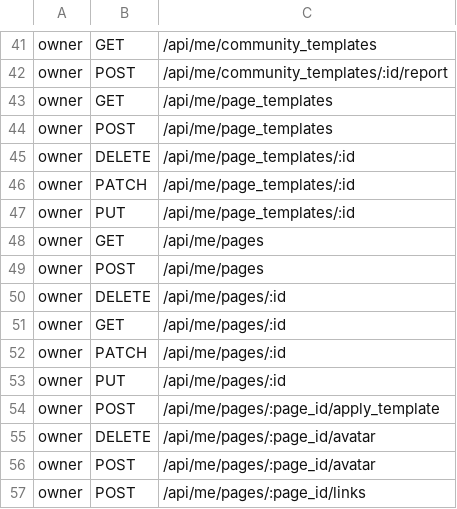
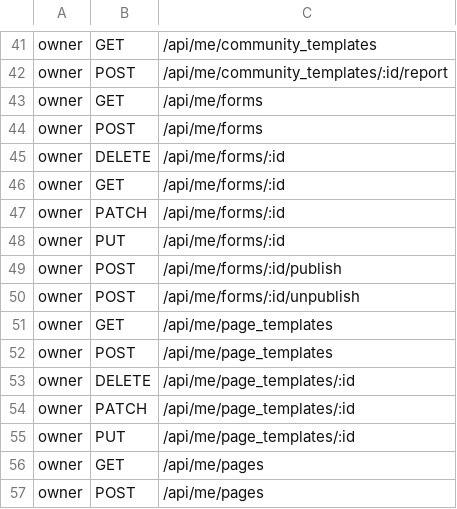
Before and after one commit to alexcastrodev/shortener, a TSV file: .ci/security/matrix.tsv, drawn as a sheet; only a part is shown, gaps mark what is left out; the shorter side is filled out with more unchanged rows.

```diff
--- a/.ci/security/matrix.tsv
+++ b/.ci/security/matrix.tsv
@@ -42,2 +42,10 @@ owner	GET	/api/me/community_templates
 owner	POST	/api/me/community_templates/:id/report
+owner	GET	/api/me/forms
+owner	POST	/api/me/forms
+owner	DELETE	/api/me/forms/:id
+owner	GET	/api/me/forms/:id
+owner	PATCH	/api/me/forms/:id
+owner	PUT	/api/me/forms/:id
+owner	POST	/api/me/forms/:id/publish
+owner	POST	/api/me/forms/:id/unpublish
 owner	GET	/api/me/page_templates
```
Also changed, not shown: 10 other files.
